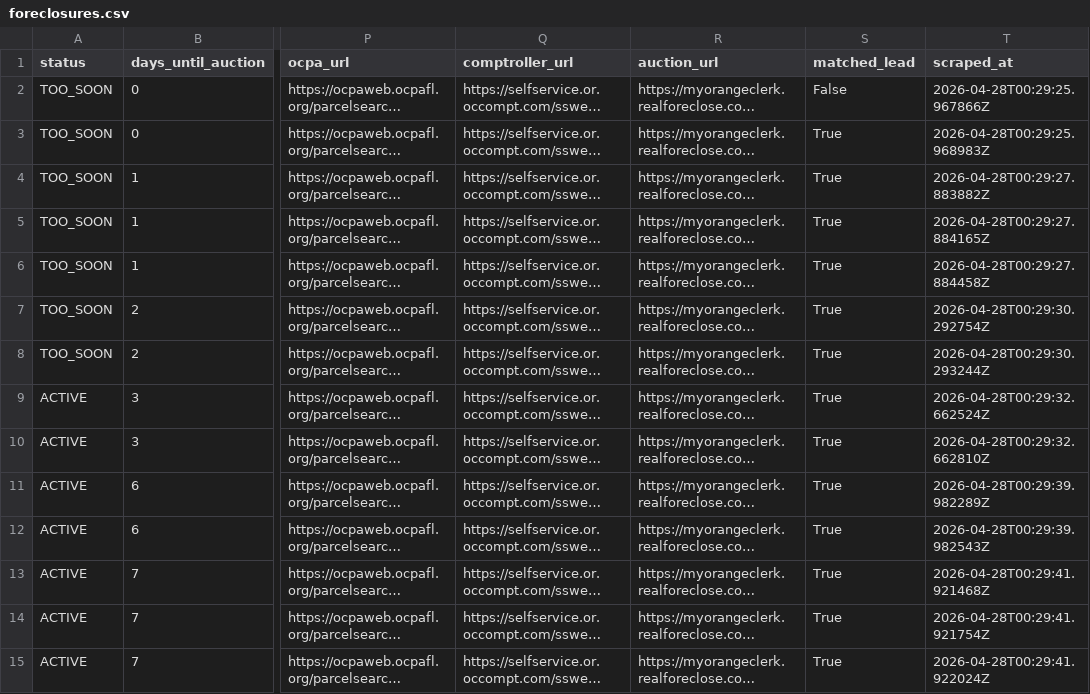
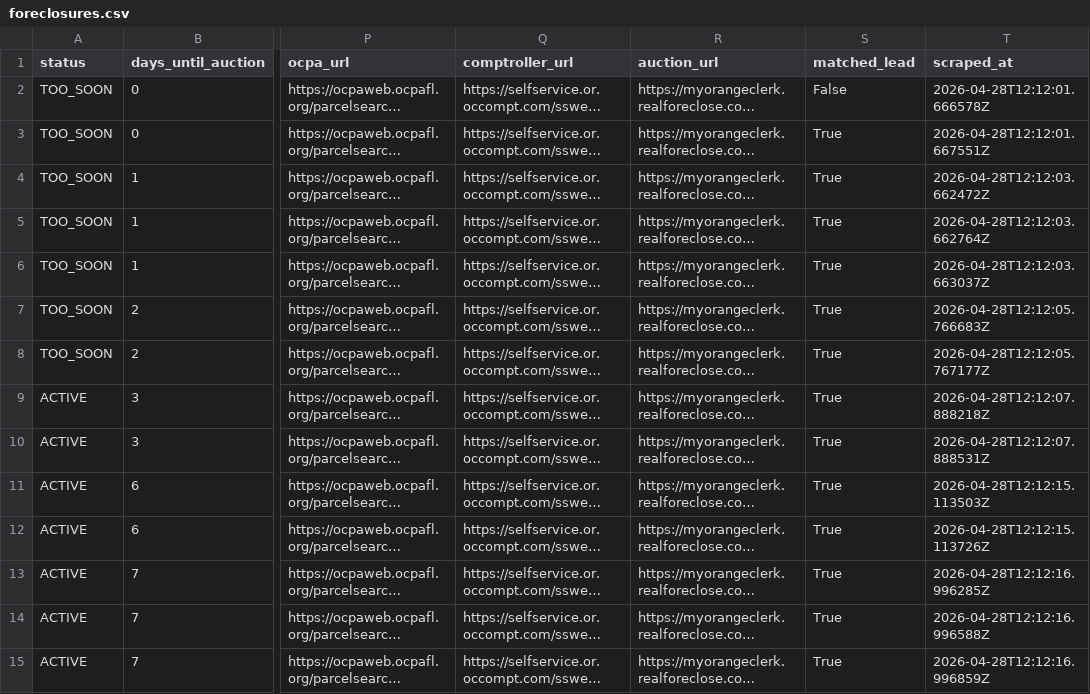
Before and after one commit to bigbuckoffers/OrangeCounty_Intel, a CSV file: data/foreclosures.csv, drawn as a sheet; only a part is shown, gaps mark what is left out; long unchanged cells end in …; the diff covers the shown part only; the diff names each change by its address in the sheet, - before the commit and + after, or states it on an @@ line.

```diff
--- a/data/foreclosures.csv
+++ b/data/foreclosures.csv
-T2 (scraped_at): 2026-04-28T00:29:25.967866Z
+T2 (scraped_at): 2026-04-28T12:12:01.666578Z
-T3 (scraped_at): 2026-04-28T00:29:25.968983Z
+T3 (scraped_at): 2026-04-28T12:12:01.667551Z
-T4 (scraped_at): 2026-04-28T00:29:27.883882Z
+T4 (scraped_at): 2026-04-28T12:12:03.662472Z
-T5 (scraped_at): 2026-04-28T00:29:27.884165Z
+T5 (scraped_at): 2026-04-28T12:12:03.662764Z
-T6 (scraped_at): 2026-04-28T00:29:27.884458Z
+T6 (scraped_at): 2026-04-28T12:12:03.663037Z
-T7 (scraped_at): 2026-04-28T00:29:30.292754Z
+T7 (scraped_at): 2026-04-28T12:12:05.766683Z
-T8 (scraped_at): 2026-04-28T00:29:30.293244Z
+T8 (scraped_at): 2026-04-28T12:12:05.767177Z
-T9 (scraped_at): 2026-04-28T00:29:32.662524Z
+T9 (scraped_at): 2026-04-28T12:12:07.888218Z
-T10 (scraped_at): 2026-04-28T00:29:32.662810Z
+T10 (scraped_at): 2026-04-28T12:12:07.888531Z
-T11 (scraped_at): 2026-04-28T00:29:39.982289Z
+T11 (scraped_at): 2026-04-28T12:12:15.113503Z
-T12 (scraped_at): 2026-04-28T00:29:39.982543Z
+T12 (scraped_at): 2026-04-28T12:12:15.113726Z
-T13 (scraped_at): 2026-04-28T00:29:41.921468Z
+T13 (scraped_at): 2026-04-28T12:12:16.996285Z
-T14 (scraped_at): 2026-04-28T00:29:41.921754Z
+T14 (scraped_at): 2026-04-28T12:12:16.996588Z
-T15 (scraped_at): 2026-04-28T00:29:41.922024Z
+T15 (scraped_at): 2026-04-28T12:12:16.996859Z
```
Also changed, not shown: 16 edited cells elsewhere in this file, 3 other files.
